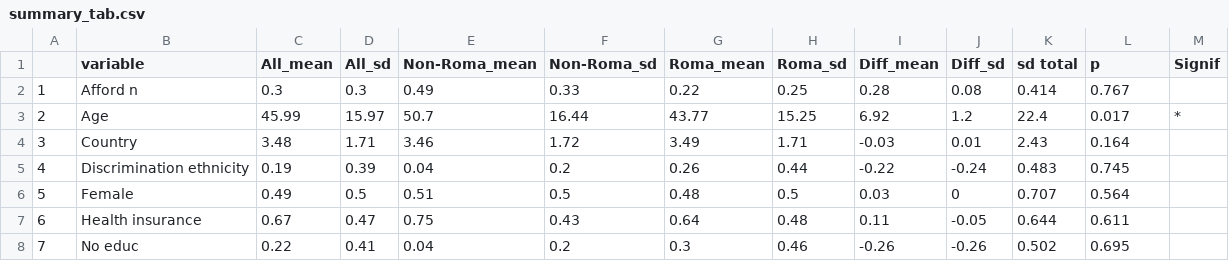
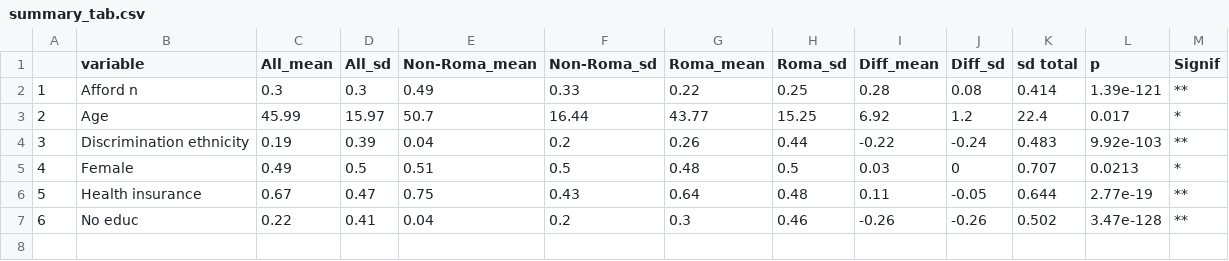
Before and after one commit to n8thangreen/Roma-analysis, a CSV file: output/summary_tab.csv, drawn as a sheet; removed rows and columns are numbered as before the commit, all else as after; the diff names each change by its address in the sheet, - before the commit and + after, or states it on an @@ line.

Commit message:
should have used proportions z-value test. now fixed

```diff
--- a/output/summary_tab.csv
+++ b/output/summary_tab.csv
-L2 (p): 0.767
+L2 (p): 1.39e-121
-M2 (Signif): (empty)
+M2 (Signif): **
-row 4: 3 | Country | 3.48 | 1.71 | 3.46 | 1.72 | 3.49 | 1.71 | -0.03 | 0.01 | 2.43 | 0.164
@@ column A renumbered from row 4 down @@
-L4 (p): 0.745
+L4 (p): 9.92e-103
-M4 (Signif): (empty)
+M4 (Signif): **
-L5 (p): 0.564
+L5 (p): 0.0213
-M5 (Signif): (empty)
+M5 (Signif): *
-L6 (p): 0.611
+L6 (p): 2.77e-19
-M6:M7 (Signif): (empty)
+M6:M7 (Signif): **
-L7 (p): 0.695
+L7 (p): 3.47e-128
```
Also changed, not shown: 1 other file.
